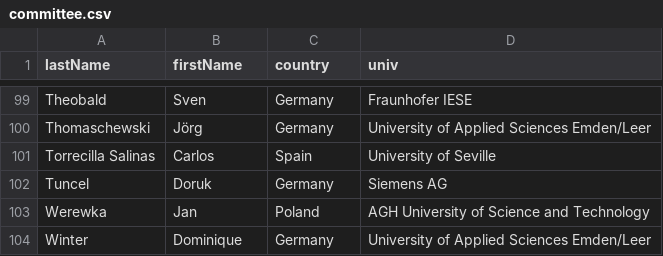
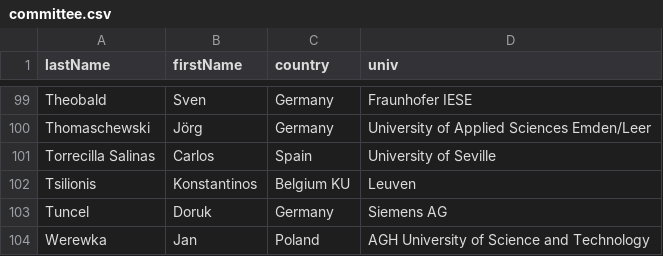
Before and after one commit to przybylek/LASD2023, a CSV file: data/committee.csv, drawn as a sheet; only a part is shown, gaps mark what is left out; the shorter side is filled out with more unchanged rows.

Commit message:
PC updated

```diff
--- a/data/committee.csv
+++ b/data/committee.csv
@@ -101,2 +101,3 @@ Thomaschewski,Jörg,Germany,University of Applied Sciences Emden/Leer
 Torrecilla Salinas,Carlos,Spain,University of Seville
+Tsilionis,Konstantinos,Belgium KU,Leuven
 Tuncel,Doruk,Germany,Siemens AG
```
